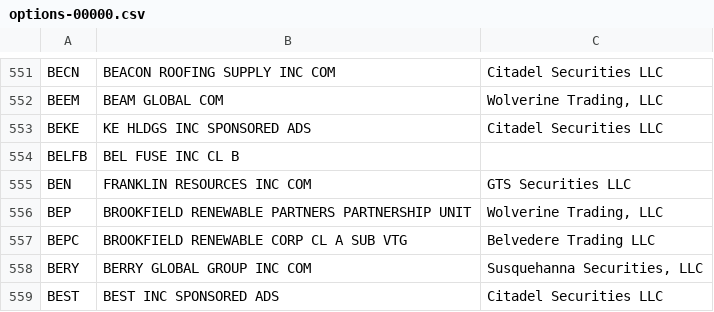
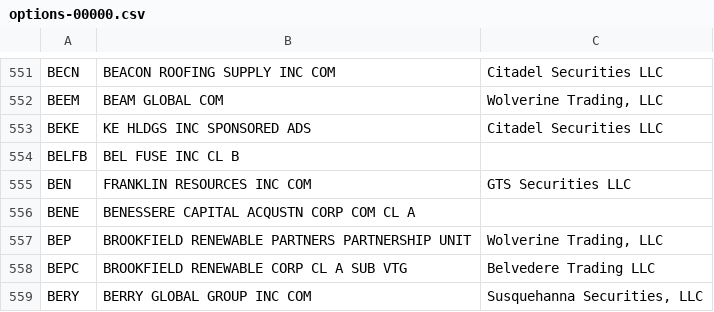
Before and after one commit to haoenhui/usa-optionable-stocks, a CSV file: options-00000.csv, drawn as a sheet; only a part is shown, gaps mark what is left out; the shorter side is filled out with more unchanged rows.

```diff
--- a/options-00000.csv
+++ b/options-00000.csv
@@ -555,2 +555,3 @@ BELFB,BEL FUSE INC CL B,
 BEN,FRANKLIN RESOURCES INC COM,GTS Securities LLC
+BENE,BENESSERE CAPITAL ACQUSTN CORP COM CL A,
 BEP,BROOKFIELD RENEWABLE PARTNERS PARTNERSHIP UNIT,"Wolverine Trading, LLC"
```
Also changed, not shown: options-02000.csv.
